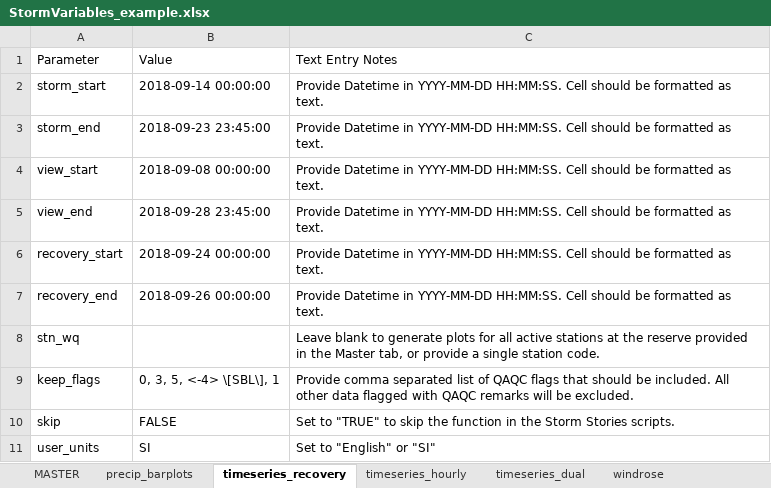
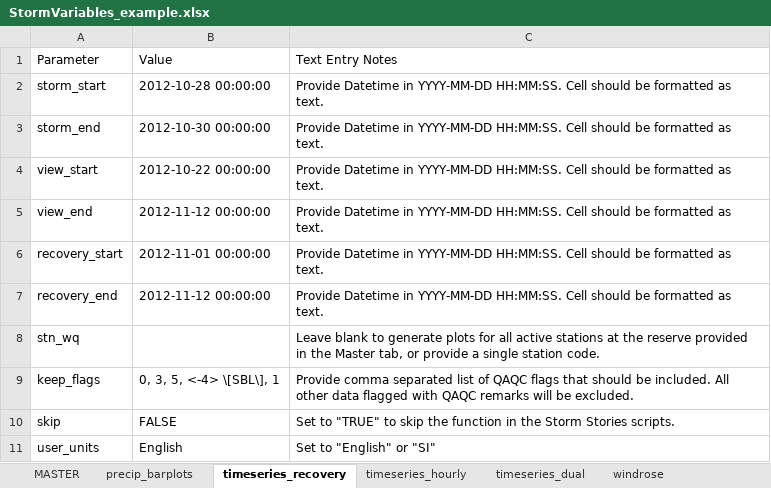
Before and after one commit to LimnoTech/SWMPr_Storm_Story_Template, an Excel workbook: data/StormVariables_example.xlsx, sheet timeseries_recovery, drawn as a sheet; values as stored, in another font and other column widths than the file's, no borders; the diff names each change by its address in the sheet, - before the commit and + after, or states it on an @@ line.

```diff
--- a/data/StormVariables_example.xlsx (sheet timeseries_recovery)
+++ b/data/StormVariables_example.xlsx (sheet timeseries_recovery)
-B2: 2018-09-14 00:00:00
+B2: 2012-10-28 00:00:00
-B3: 2018-09-23 23:45:00
+B3: 2012-10-30 00:00:00
-B4: 2018-09-08 00:00:00
+B4: 2012-10-22 00:00:00
-B5: 2018-09-28 23:45:00
+B5: 2012-11-12 00:00:00
-B6: 2018-09-24 00:00:00
+B6: 2012-11-01 00:00:00
-B7: 2018-09-26 00:00:00
+B7: 2012-11-12 00:00:00
-B11: SI
+B11: English
```
Also changed, not shown: sheet timeseries_hourly, sheet timeseries_dual, sheet MASTER, sheet table_summary, sheet table_daily, sheet precip_barplots, 3 more sheets, other sheet tabs, data/StormVariables.xlsx, 16 other files.
